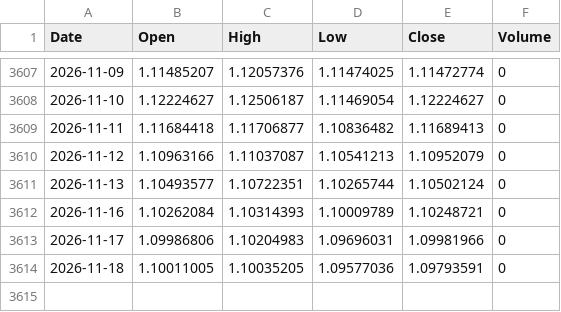
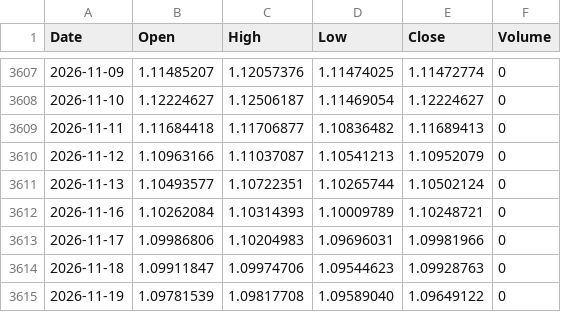
Before and after one commit to PJZoio/Dashboard-de-an-lise-t-cnica-e-gest-o-de-carteira, a CSV file: data/EURUSD=X.csv, drawn as a sheet; only a part is shown, gaps mark what is left out.

```diff
--- a/data/EURUSD=X.csv
+++ b/data/EURUSD=X.csv
@@ -3613,2 +3613,3 @@ Date,Open,High,Low,Close,Volume
 2026-11-17,1.09986806,1.10204983,1.09696031,1.09981966,0
-2026-11-18,1.10011005,1.10035205,1.09577036,1.09793591,0
+2026-11-18,1.09911847,1.09974706,1.09544623,1.09928763,0
+2026-11-19,1.09781539,1.09817708,1.09589040,1.09649122,0
```
Also changed, not shown: data/AGG.csv, data/EWY.csv, 39 other files.
